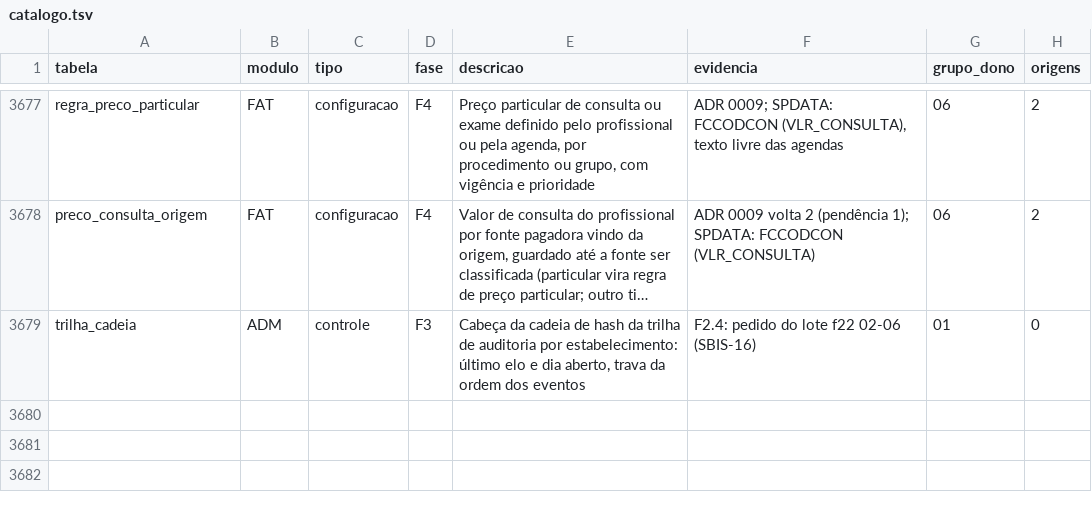
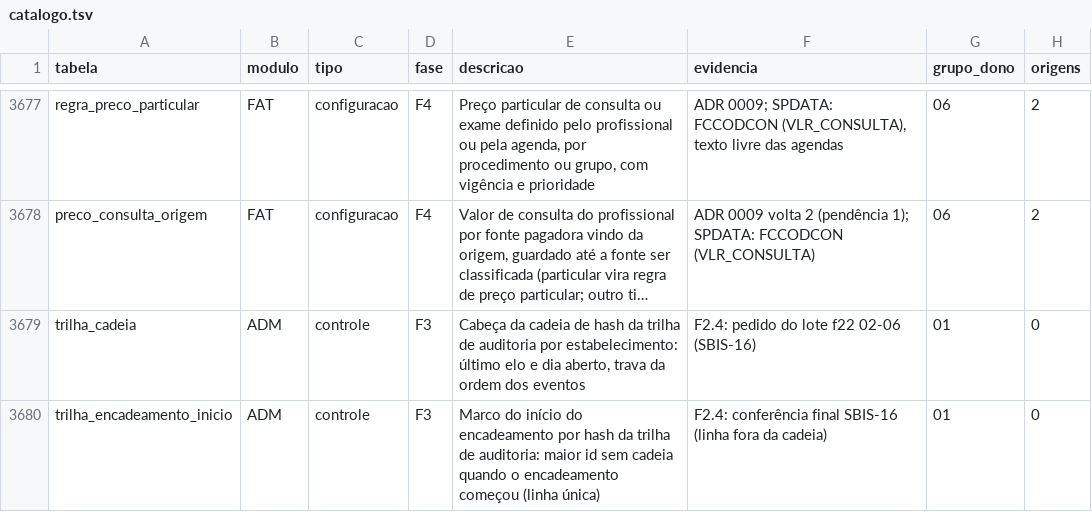
Before and after one commit to mmalves-ai/sante-sgh-mariadb, a TSV file: docs/analise/rodada2/final/catalogo.tsv, drawn as a sheet; only a part is shown, gaps mark what is left out; long unchanged cells end in …; the diff names each change by its address in the sheet, - before the commit and + after, or states it on an @@ line.

```diff
--- a/docs/analise/rodada2/final/catalogo.tsv
+++ b/docs/analise/rodada2/final/catalogo.tsv
+row 3680: trilha_encadeamento_inicio | ADM | controle | F3 | Marco do início do encadeamento por hash da trilha de auditoria: maior id sem cadeia quando o encadeamento começou (linha única) | F2.4: conferência final SBIS-16 (linha fora da cadeia) | 01 | 0
```
Also changed, not shown: 18 other files.
